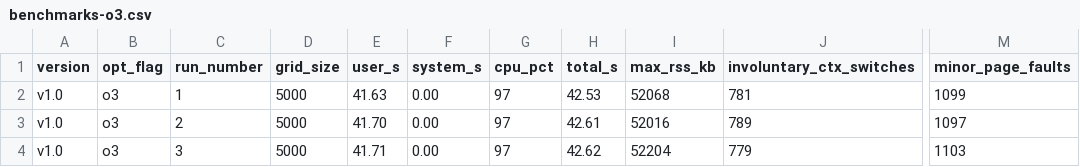
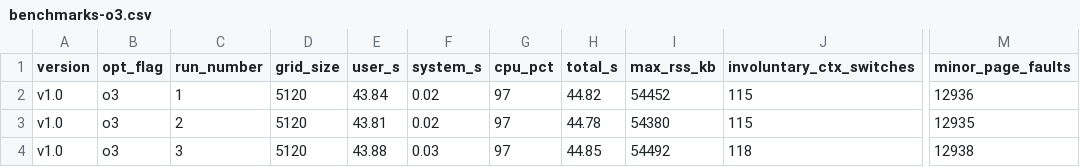
Before and after one commit to dhotrey/forest-fire-sim, a CSV file: data/v1.0/benchmarking/benchmarks-o3.csv, drawn as a sheet; only a part is shown, gaps mark what is left out; the diff names each change by its address in the sheet, - before the commit and + after, or states it on an @@ line.

Commit message:
add serial baseline data

```diff
--- a/data/v1.0/benchmarking/benchmarks-o3.csv
+++ b/data/v1.0/benchmarking/benchmarks-o3.csv
-D2:D4 (grid_size): 5000
+D2:D4 (grid_size): 5120
-E2 (user_s): 41.63
+E2 (user_s): 43.84
-F2:F3 (system_s): 0.00
+F2:F3 (system_s): 0.02
-H2 (total_s): 42.53
+H2 (total_s): 44.82
-I2 (max_rss_kb): 52068
+I2 (max_rss_kb): 54452
-J2 (involuntary_ctx_switches): 781
+J2 (involuntary_ctx_switches): 115
-M2 (minor_page_faults): 1099
+M2 (minor_page_faults): 12936
-E3 (user_s): 41.70
+E3 (user_s): 43.81
-H3 (total_s): 42.61
+H3 (total_s): 44.78
-I3 (max_rss_kb): 52016
+I3 (max_rss_kb): 54380
-J3 (involuntary_ctx_switches): 789
+J3 (involuntary_ctx_switches): 115
-M3 (minor_page_faults): 1097
+M3 (minor_page_faults): 12935
-E4 (user_s): 41.71
+E4 (user_s): 43.88
-F4 (system_s): 0.00
+F4 (system_s): 0.03
-H4 (total_s): 42.62
+H4 (total_s): 44.85
-I4 (max_rss_kb): 52204
+I4 (max_rss_kb): 54492
-J4 (involuntary_ctx_switches): 779
+J4 (involuntary_ctx_switches): 118
-M4 (minor_page_faults): 1103
+M4 (minor_page_faults): 12938
```
Also changed, not shown: 1 other file.
